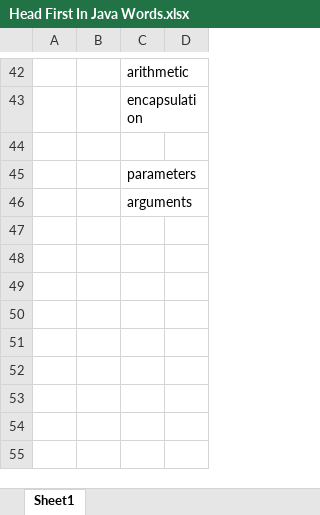
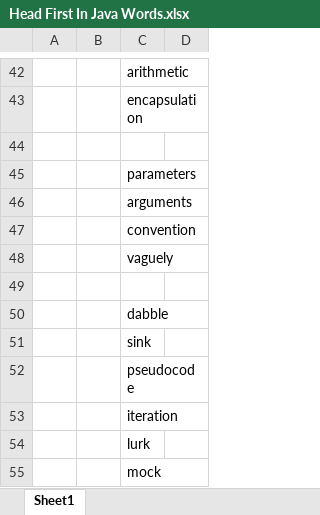
Before and after one commit to dailiang18bb/Head_First_In_Java, an Excel workbook: Head First In Java Words.xlsx, sheet Sheet1, drawn as a sheet; only a part is shown, gaps mark what is left out; values as stored, in another font and other column widths than the file's, no borders; the diff names each change by its address in the sheet, - before the commit and + after, or states it on an @@ line.

```diff
--- a/Head First In Java Words.xlsx (sheet Sheet1)
+++ b/Head First In Java Words.xlsx (sheet Sheet1)
+row 47:  |  | convention
+row 48:  |  | vaguely
+row 49: (empty)
+row 50:  |  | dabble
+row 51:  |  | sink
+row 52:  |  | pseudocode
+row 53:  |  | iteration
+row 54:  |  | lurk
+row 55:  |  | mock
```
Also changed, not shown: 16 other files.
